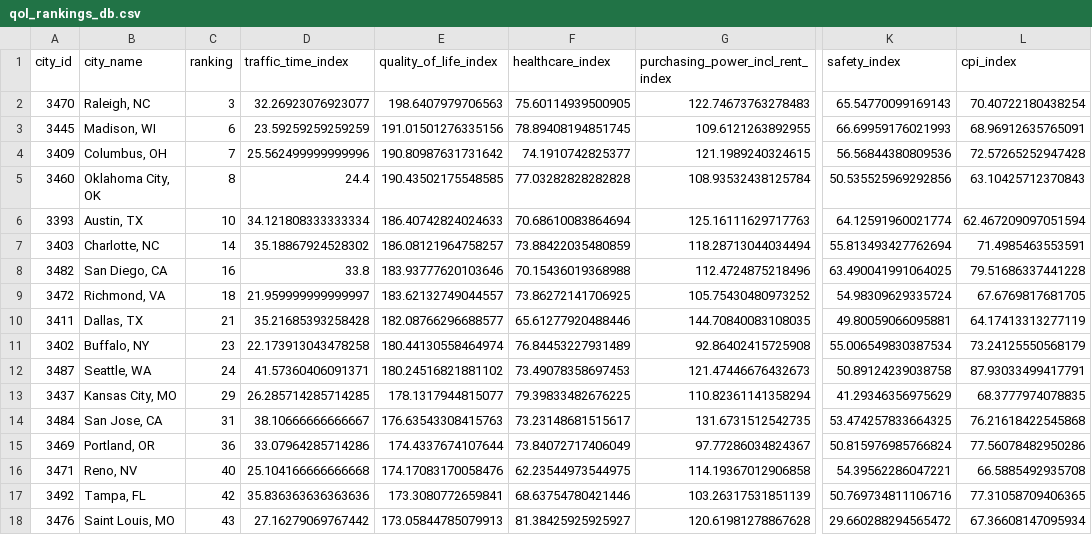
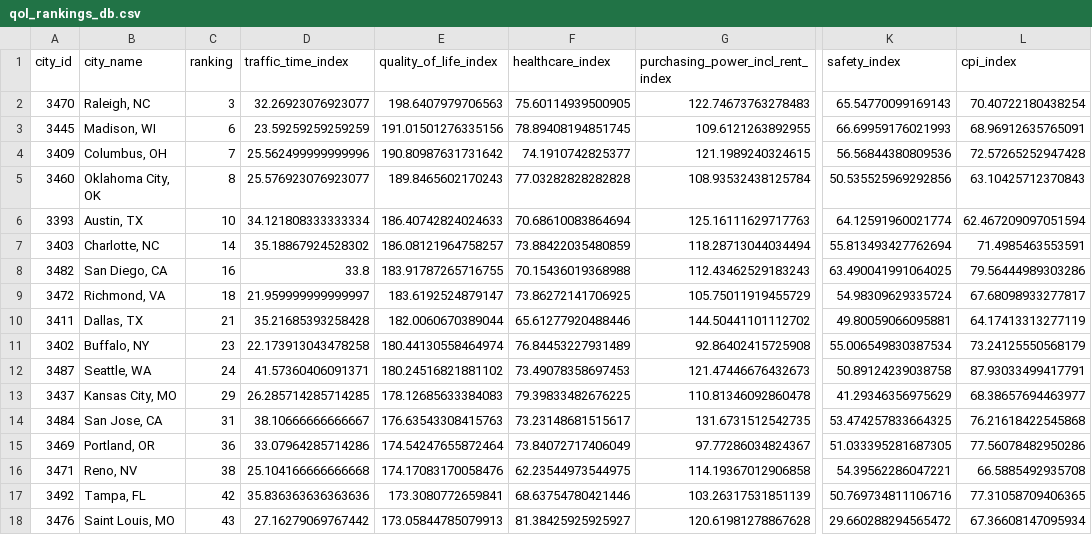
Before and after one commit to SEdgar97/Where-Should-I-Live, a CSV file: Resources/qol_rankings_db.csv, drawn as a sheet; only a part is shown, gaps mark what is left out; the diff covers the shown part only; the diff names each change by its address in the sheet, - before the commit and + after, or states it on an @@ line.

```diff
--- a/Resources/qol_rankings_db.csv
+++ b/Resources/qol_rankings_db.csv
-D5 (traffic_time_index): 24.4
+D5 (traffic_time_index): 25.576923076923077
-E5 (quality_of_life_index): 190.43502175548585
+E5 (quality_of_life_index): 189.8465602170243
-E8 (quality_of_life_index): 183.93777620103646
+E8 (quality_of_life_index): 183.91787265716755
-G8 (purchasing_power_incl_rent_index): 112.4724875218496
+G8 (purchasing_power_incl_rent_index): 112.43462529183243
-L8 (cpi_index): 79.51686337441228
+L8 (cpi_index): 79.56444989303286
-E9 (quality_of_life_index): 183.62132749044557
+E9 (quality_of_life_index): 183.6192524879147
-G9 (purchasing_power_incl_rent_index): 105.75430480973252
+G9 (purchasing_power_incl_rent_index): 105.75011919455729
-L9 (cpi_index): 67.6769817681705
+L9 (cpi_index): 67.68098933277817
-E10 (quality_of_life_index): 182.08766296688577
+E10 (quality_of_life_index): 182.0060670389044
-G10 (purchasing_power_incl_rent_index): 144.70840083108035
+G10 (purchasing_power_incl_rent_index): 144.50441101112702
-E13 (quality_of_life_index): 178.1317944815077
+E13 (quality_of_life_index): 178.12685633384083
-G13 (purchasing_power_incl_rent_index): 110.82361141358294
+G13 (purchasing_power_incl_rent_index): 110.81346092860478
-L13 (cpi_index): 68.3777974078835
+L13 (cpi_index): 68.38657694463977
-E15 (quality_of_life_index): 174.4337674107644
+E15 (quality_of_life_index): 174.54247655872464
-K15 (safety_index): 50.815976985766824
+K15 (safety_index): 51.033395281687305
-C16 (ranking): 40
+C16 (ranking): 38
```
Also changed, not shown: 22 edited cells elsewhere in this file, Resources/col_rankings_db.csv, Resources/crime_rankings_db.csv, 8 other files.
